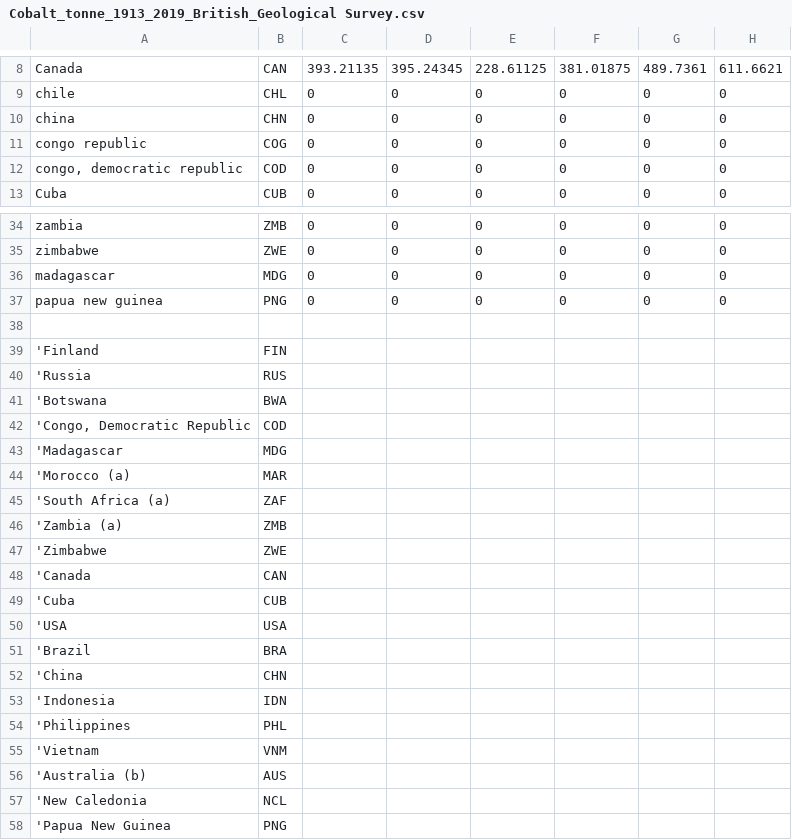
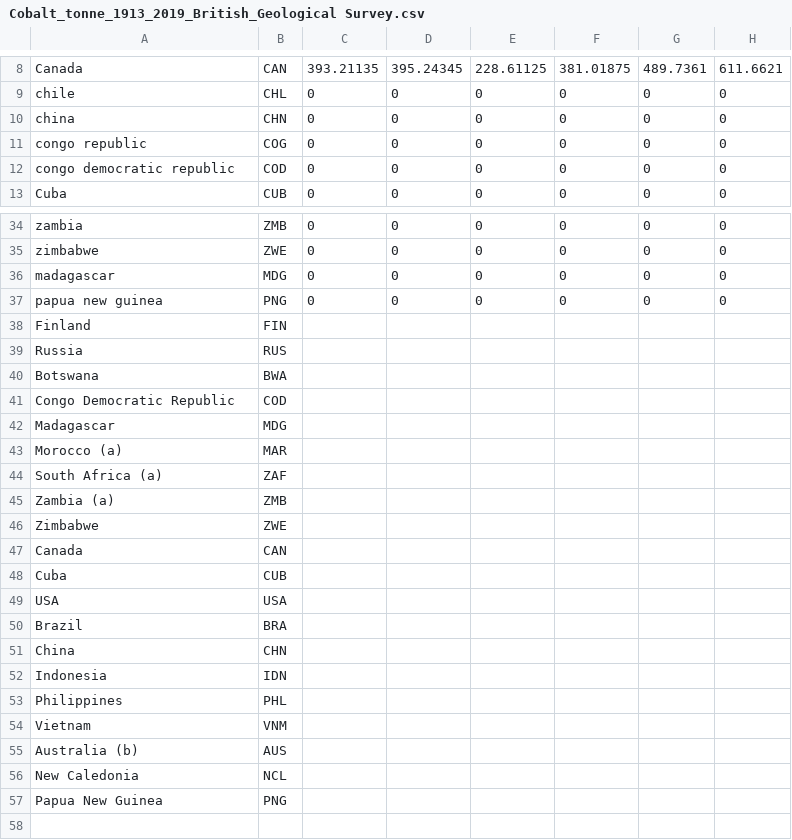
Before and after one commit to druhib/mineralAcquisition, a CSV file: backend/data/Cobalt_tonne_1913_2019_British_Geological Survey.csv, drawn as a sheet; only a part is shown, gaps mark what is left out; removed rows and columns are numbered as before the commit, all else as after; rows hold the shown columns only; the diff names each change by its address in the sheet, - before the commit and + after, or states it on an @@ line.

```diff
--- a/backend/data/Cobalt_tonne_1913_2019_British_Geological Survey.csv
+++ b/backend/data/Cobalt_tonne_1913_2019_British_Geological Survey.csv
-A12: congo, democratic republic
+A12: congo democratic republic
-row 38: (empty)
-A38: 'Finland
+A38: Finland
-A39: 'Russia
+A39: Russia
-A40: 'Botswana
+A40: Botswana
-A41: 'Congo, Democratic Republic
+A41: Congo Democratic Republic
-A42: 'Madagascar
+A42: Madagascar
-A43: 'Morocco (a)
+A43: Morocco (a)
-A44: 'South Africa (a)
+A44: South Africa (a)
-A45: 'Zambia (a)
+A45: Zambia (a)
-A46: 'Zimbabwe
+A46: Zimbabwe
-A47: 'Canada
+A47: Canada
-A48: 'Cuba
+A48: Cuba
-A49: 'USA
+A49: USA
-A50: 'Brazil
+A50: Brazil
-A51: 'China
+A51: China
-A52: 'Indonesia
+A52: Indonesia
-A53: 'Philippines
+A53: Philippines
-A54: 'Vietnam
+A54: Vietnam
-A55: 'Australia (b)
+A55: Australia (b)
-A56: 'New Caledonia
+A56: New Caledonia
-A57: 'Papua New Guinea
+A57: Papua New Guinea
```
Also changed, not shown: backend/data/Bauxite_tonne_1913_2019_British_Geological_Survey.csv, backend/data/Copper_tonne_1801_1900_from_us_department_of_commerce_bureau_of_mines.csv, 19 other files.
